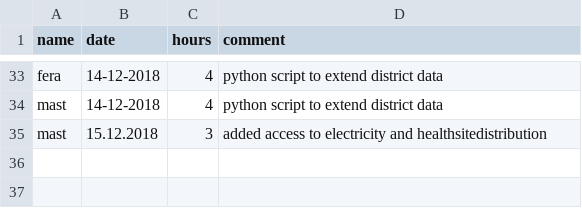
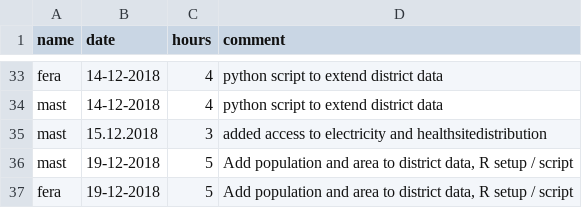
Before and after one commit to MrOrange1992/VisualGhana, a CSV file: hours.csv, drawn as a sheet; only a part is shown, gaps mark what is left out.

Commit message:
Add population and area to district data, R setup / script

```diff
--- a/hours.csv
+++ b/hours.csv
@@ -35 +35,3 @@ mast,14-12-2018,4,"python script to extend district data",
 mast,15.12.2018,3,"added access to electricity and healthsitedistribution",
+mast,19-12-2018,5,"Add population and area to district data, R setup / script",
+fera,19-12-2018,5,"Add population and area to district data, R setup / script",
```
Also changed, not shown: 12 other files.
